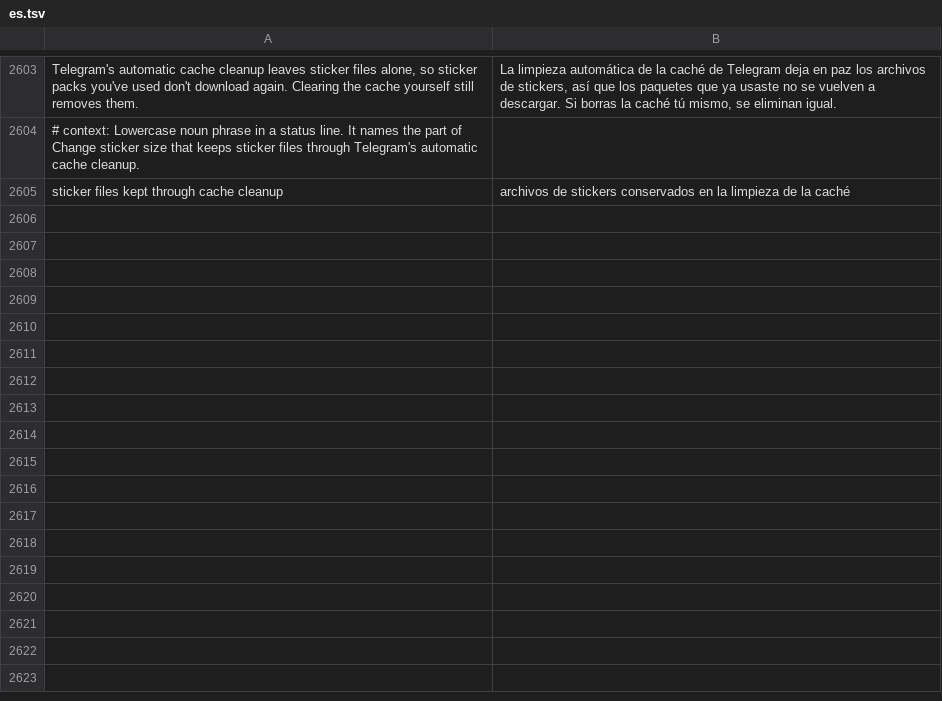
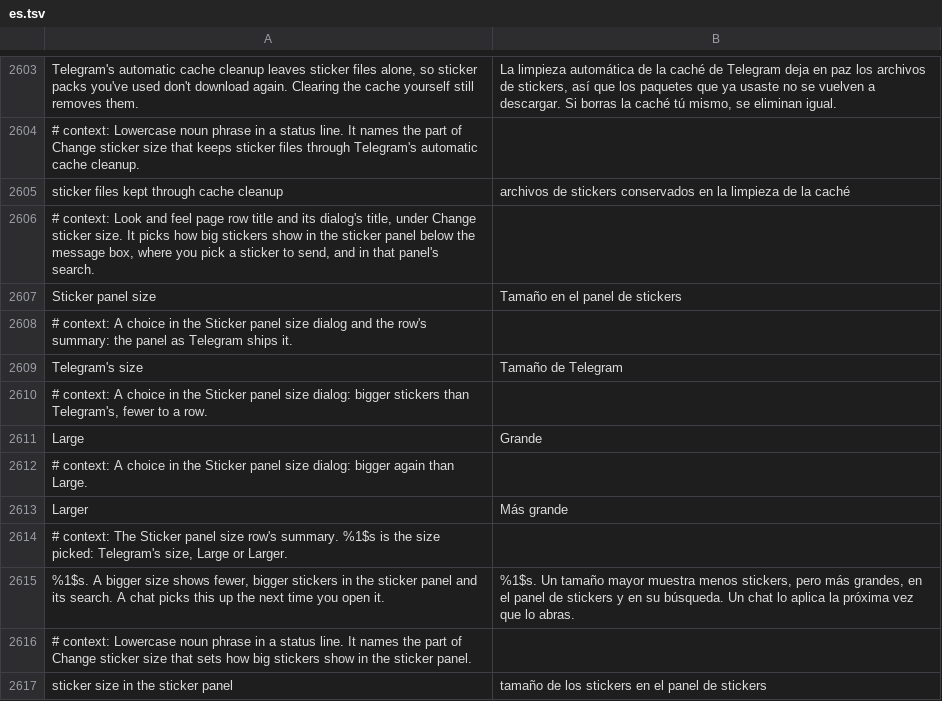
Before and after one commit to SysAdminDoc/HushTelegram, a TSV file: extensions/shared/library/src/main/l10n/es.tsv, drawn as a sheet; only a part is shown, gaps mark what is left out; the diff names each change by its address in the sheet, - before the commit and + after, or states it on an @@ line.

```diff
--- a/extensions/shared/library/src/main/l10n/es.tsv
+++ b/extensions/shared/library/src/main/l10n/es.tsv
+row 2606: # context: Look and feel page row title and its dialog's title, under Change sticker size. It picks how big stickers show in the sticker panel below the message box, where you pick a sticker to send, and in that panel's search.
+row 2607: Sticker panel size | Tamaño en el panel de stickers
+row 2608: # context: A choice in the Sticker panel size dialog and the row's summary: the panel as Telegram ships it.
+row 2609: Telegram's size | Tamaño de Telegram
+row 2610: # context: A choice in the Sticker panel size dialog: bigger stickers than Telegram's, fewer to a row.
+row 2611: Large | Grande
+row 2612: # context: A choice in the Sticker panel size dialog: bigger again than Large.
+row 2613: Larger | Más grande
+row 2614: # context: The Sticker panel size row's summary. %1$s is the size picked: Telegram's size, Large or Larger.
+row 2615: %1$s. A bigger size shows fewer, bigger stickers in the sticker panel and its search. A chat picks this up the next time you open it. | %1$s. Un tamaño mayor muestra menos stickers, pero más grandes, en el panel de stickers y en su búsqueda. Un chat lo aplica la próxima vez que lo abras.
+row 2616: # context: Lowercase noun phrase in a status line. It names the part of Change sticker size that sets how big stickers show in the sticker panel.
+row 2617: sticker size in the sticker panel | tamaño de los stickers en el panel de stickers
```
Also changed, not shown: extensions/shared/library/src/main/l10n/bg.tsv, extensions/shared/library/src/main/l10n/de.tsv, 26 other files.
